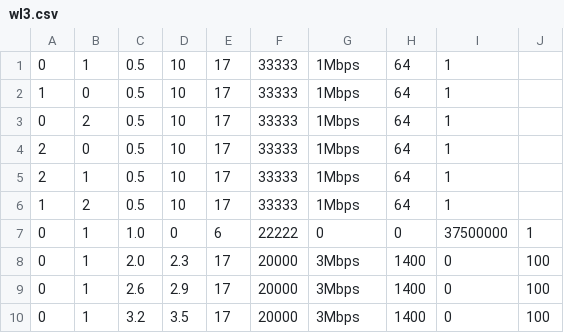
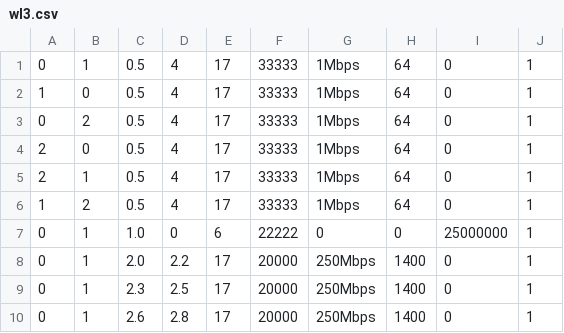
Before and after one commit to tcaiazzi/p4-qrouting, a CSV file: ns-3.40/examples/qlrouting/resources/3_nodes/workloads/wl3.csv, drawn as a sheet.

```diff
--- a/ns-3.40/examples/qlrouting/resources/3_nodes/workloads/wl3.csv
+++ b/ns-3.40/examples/qlrouting/resources/3_nodes/workloads/wl3.csv
@@ -1,10 +1,10 @@
-0,1,0.5,10,17,33333,1Mbps,64,1
-1,0,0.5,10,17,33333,1Mbps,64,1
-0,2,0.5,10,17,33333,1Mbps,64,1
-2,0,0.5,10,17,33333,1Mbps,64,1
-2,1,0.5,10,17,33333,1Mbps,64,1
-1,2,0.5,10,17,33333,1Mbps,64,1
-0,1,1.0,0,6,22222,0,0,37500000,1
-0,1,2.0,2.3,17,20000,3Mbps,1400,0,100
-0,1,2.6,2.9,17,20000,3Mbps,1400,0,100
-0,1,3.2,3.5,17,20000,3Mbps,1400,0,100
+0,1,0.5,4,17,33333,1Mbps,64,0,1
+1,0,0.5,4,17,33333,1Mbps,64,0,1
+0,2,0.5,4,17,33333,1Mbps,64,0,1
+2,0,0.5,4,17,33333,1Mbps,64,0,1
+2,1,0.5,4,17,33333,1Mbps,64,0,1
+1,2,0.5,4,17,33333,1Mbps,64,0,1
+0,1,1.0,0,6,22222,0,0,25000000,1
+0,1,2.0,2.2,17,20000,250Mbps,1400,0,1
+0,1,2.3,2.5,17,20000,250Mbps,1400,0,1
+0,1,2.6,2.8,17,20000,250Mbps,1400,0,1
```
Also changed, not shown: ns-3.40/examples/qlrouting/resources/3_nodes/workloads/wl1.csv, ns-3.40/examples/qlrouting/resources/3_nodes/workloads/wl2.csv, 19 other files.
